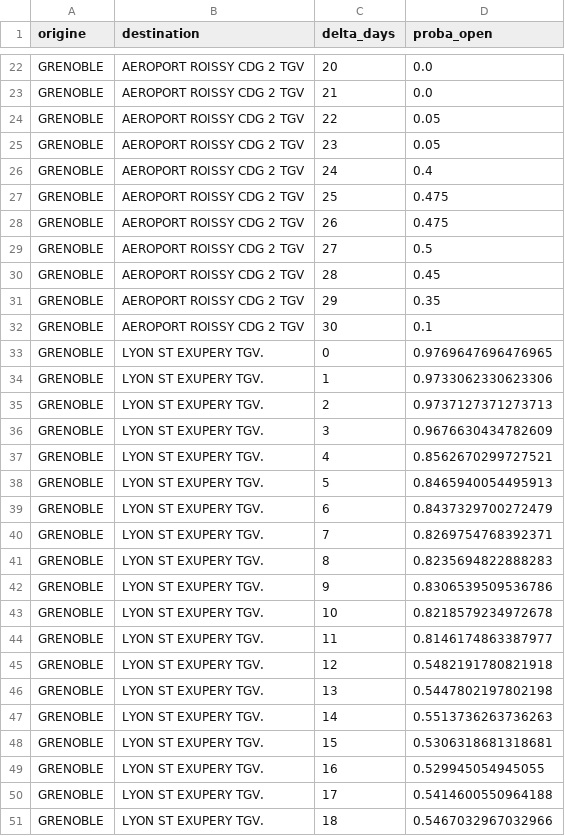
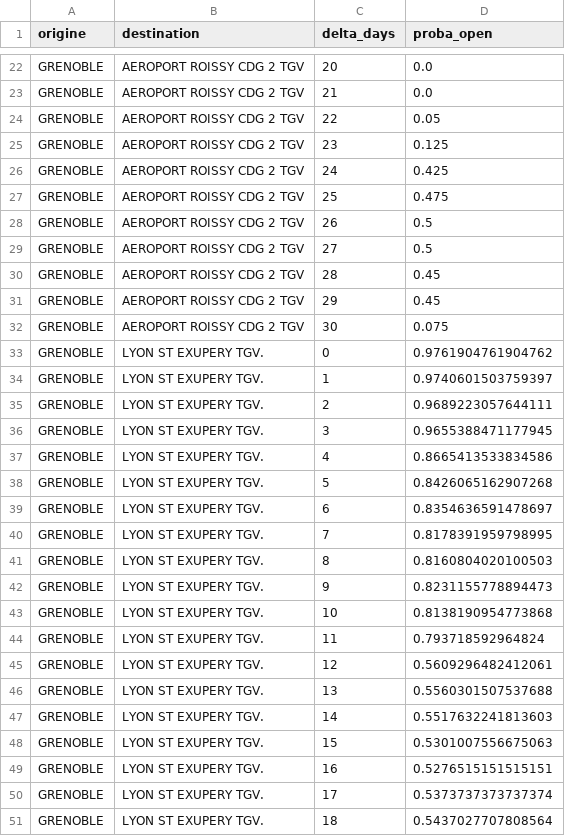
Before and after one commit to matteotoutain/ECM_2526_FinalProject, a CSV file: precomputed/proba_od/by_entity/GRENOBLEPA.csv, drawn as a sheet; only a part is shown, gaps mark what is left out; the diff covers the shown part only.

```diff
--- a/precomputed/proba_od/by_entity/GRENOBLEPA.csv
+++ b/precomputed/proba_od/by_entity/GRENOBLEPA.csv
@@ -24,28 +24,28 @@ GRENOBLE,AEROPORT ROISSY CDG 2 TGV,21,0.0
 GRENOBLE,AEROPORT ROISSY CDG 2 TGV,22,0.05
-GRENOBLE,AEROPORT ROISSY CDG 2 TGV,23,0.05
-GRENOBLE,AEROPORT ROISSY CDG 2 TGV,24,0.4
+GRENOBLE,AEROPORT ROISSY CDG 2 TGV,23,0.125
+GRENOBLE,AEROPORT ROISSY CDG 2 TGV,24,0.425
 GRENOBLE,AEROPORT ROISSY CDG 2 TGV,25,0.475
-GRENOBLE,AEROPORT ROISSY CDG 2 TGV,26,0.475
+GRENOBLE,AEROPORT ROISSY CDG 2 TGV,26,0.5
 GRENOBLE,AEROPORT ROISSY CDG 2 TGV,27,0.5
 GRENOBLE,AEROPORT ROISSY CDG 2 TGV,28,0.45
-GRENOBLE,AEROPORT ROISSY CDG 2 TGV,29,0.35
-GRENOBLE,AEROPORT ROISSY CDG 2 TGV,30,0.1
-GRENOBLE,LYON ST EXUPERY TGV.,0,0.9769647696476965
-GRENOBLE,LYON ST EXUPERY TGV.,1,0.9733062330623306
-GRENOBLE,LYON ST EXUPERY TGV.,2,0.9737127371273713
-GRENOBLE,LYON ST EXUPERY TGV.,3,0.9676630434782609
-GRENOBLE,LYON ST EXUPERY TGV.,4,0.8562670299727521
-GRENOBLE,LYON ST EXUPERY TGV.,5,0.8465940054495913
-GRENOBLE,LYON ST EXUPERY TGV.,6,0.8437329700272479
-GRENOBLE,LYON ST EXUPERY TGV.,7,0.8269754768392371
-GRENOBLE,LYON ST EXUPERY TGV.,8,0.8235694822888283
-GRENOBLE,LYON ST EXUPERY TGV.,9,0.8306539509536786
-GRENOBLE,LYON ST EXUPERY TGV.,10,0.8218579234972678
-GRENOBLE,LYON ST EXUPERY TGV.,11,0.8146174863387977
-GRENOBLE,LYON ST EXUPERY TGV.,12,0.5482191780821918
-GRENOBLE,LYON ST EXUPERY TGV.,13,0.5447802197802198
-GRENOBLE,LYON ST EXUPERY TGV.,14,0.5513736263736263
-GRENOBLE,LYON ST EXUPERY TGV.,15,0.5306318681318681
-GRENOBLE,LYON ST EXUPERY TGV.,16,0.529945054945055
-GRENOBLE,LYON ST EXUPERY TGV.,17,0.5414600550964188
-GRENOBLE,LYON ST EXUPERY TGV.,18,0.5467032967032966
+GRENOBLE,AEROPORT ROISSY CDG 2 TGV,29,0.45
+GRENOBLE,AEROPORT ROISSY CDG 2 TGV,30,0.075
+GRENOBLE,LYON ST EXUPERY TGV.,0,0.9761904761904762
+GRENOBLE,LYON ST EXUPERY TGV.,1,0.9740601503759397
+GRENOBLE,LYON ST EXUPERY TGV.,2,0.9689223057644111
+GRENOBLE,LYON ST EXUPERY TGV.,3,0.9655388471177945
+GRENOBLE,LYON ST EXUPERY TGV.,4,0.8665413533834586
+GRENOBLE,LYON ST EXUPERY TGV.,5,0.8426065162907268
+GRENOBLE,LYON ST EXUPERY TGV.,6,0.8354636591478697
+GRENOBLE,LYON ST EXUPERY TGV.,7,0.8178391959798995
+GRENOBLE,LYON ST EXUPERY TGV.,8,0.8160804020100503
+GRENOBLE,LYON ST EXUPERY TGV.,9,0.8231155778894473
+GRENOBLE,LYON ST EXUPERY TGV.,10,0.8138190954773868
+GRENOBLE,LYON ST EXUPERY TGV.,11,0.793718592964824
+GRENOBLE,LYON ST EXUPERY TGV.,12,0.5609296482412061
+GRENOBLE,LYON ST EXUPERY TGV.,13,0.5560301507537688
+GRENOBLE,LYON ST EXUPERY TGV.,14,0.5517632241813603
+GRENOBLE,LYON ST EXUPERY TGV.,15,0.5301007556675063
+GRENOBLE,LYON ST EXUPERY TGV.,16,0.5276515151515151
+GRENOBLE,LYON ST EXUPERY TGV.,17,0.5373737373737374
+GRENOBLE,LYON ST EXUPERY TGV.,18,0.5437027707808564
```
Also changed, not shown: 128 edited cells elsewhere in this file, precomputed/first_signal_od.csv, precomputed/first_signal_od/by_entity/BOURPA.csv, 8 other files.
